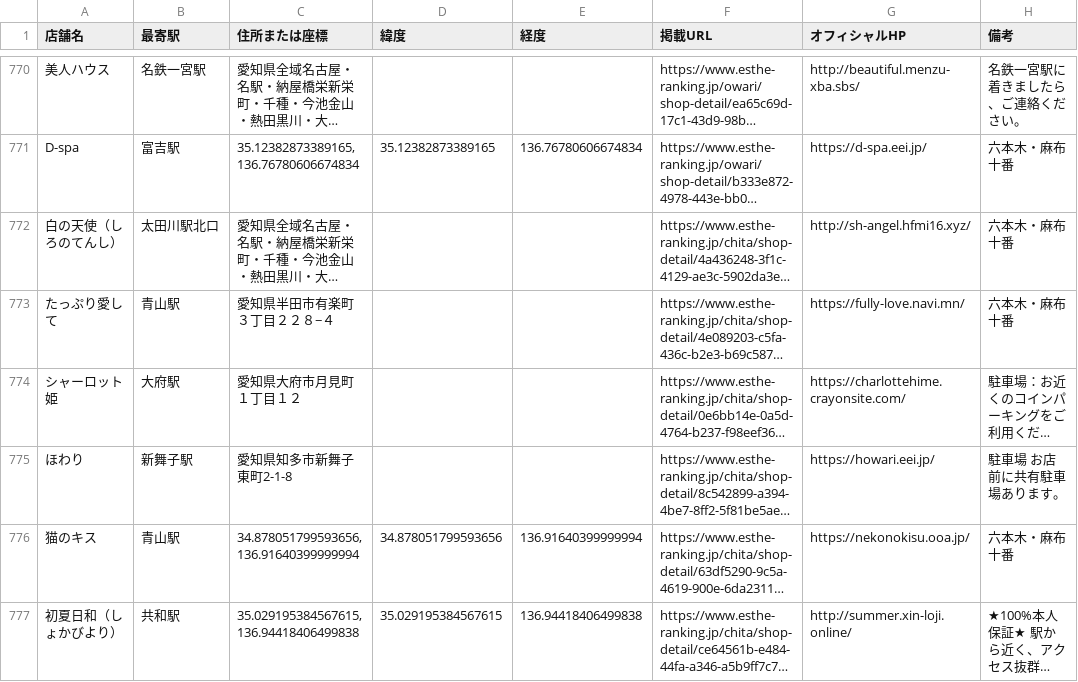
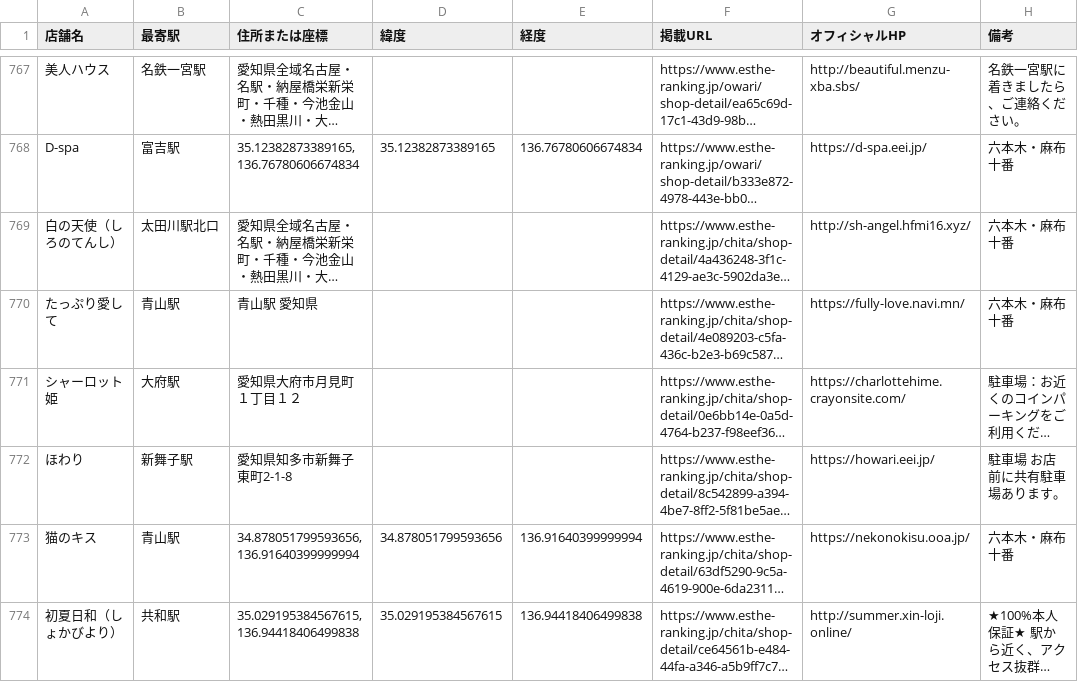
Before and after one commit to tknboon/esthe-viewer, a CSV file: toyota_esthe_map_points_ja.csv, drawn as a sheet; only a part is shown, gaps mark what is left out; long unchanged cells end in …; addresses are those after the commit; the diff covers the shown part only; the diff names each change by its address in the sheet, - before the commit and + after, or states it on an @@ line.

```diff
--- a/toyota_esthe_map_points_ja.csv
+++ b/toyota_esthe_map_points_ja.csv
-C770 (住所または座標): 愛知県半田市有楽町３丁目２２８−４
+C770 (住所または座標): 青山駅 愛知県
```
Also changed, not shown: 6 added rows, 3 removed rows and 26 edited cells elsewhere in this file, toyota_esthe_legacy_rows.csv, 6 other files.
